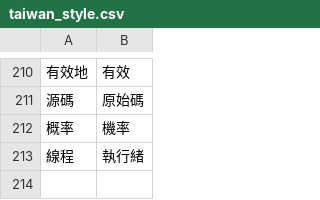
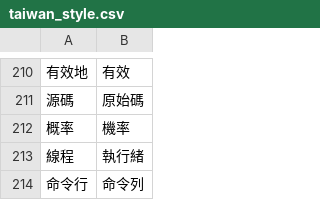
Before and after one commit to bohachu/taiwan_language, a CSV file: taiwan_style.csv, drawn as a sheet; only a part is shown, gaps mark what is left out; the diff names each change by its address in the sheet, - before the commit and + after, or states it on an @@ line.

Commit message:
Update taiwan_style.csv

```diff
--- a/taiwan_style.csv
+++ b/taiwan_style.csv
+row 214: 命令行 | 命令列
```
